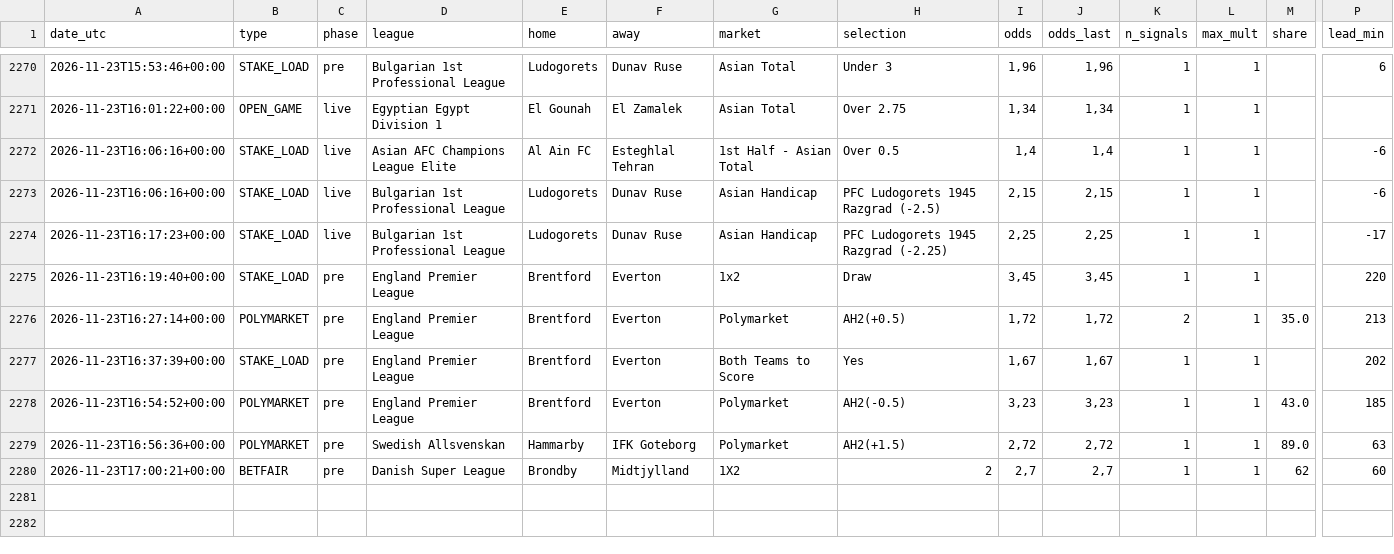
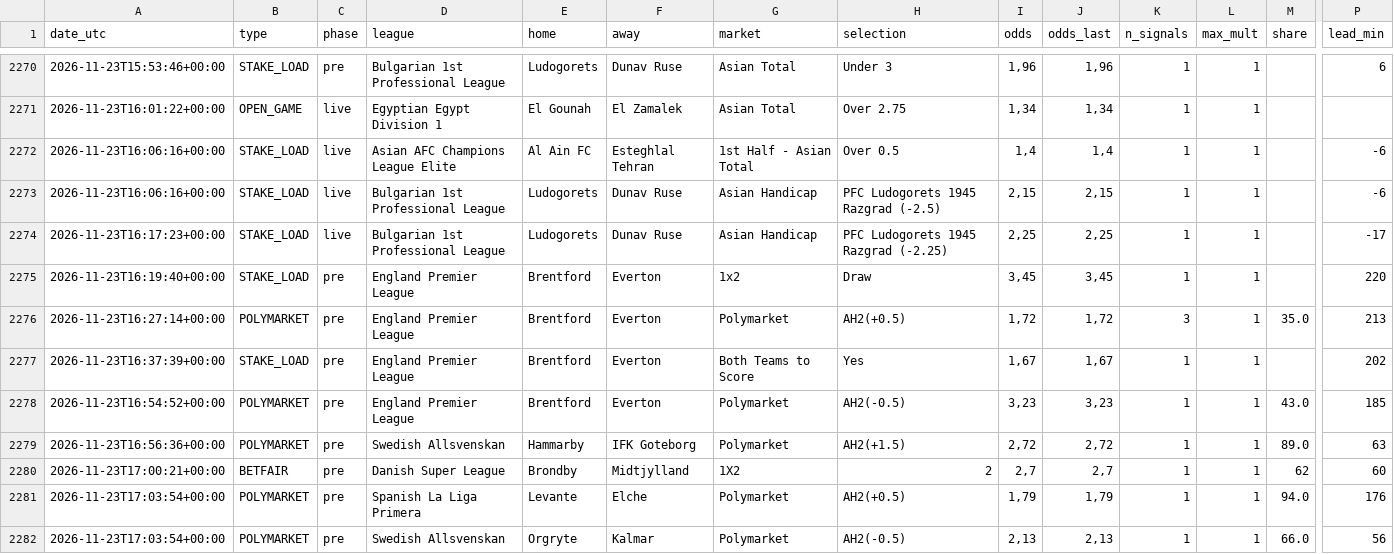
Before and after one commit to nunovinhas-creator/goal-roi, a CSV file: docs/bets.csv, drawn as a sheet; only a part is shown, gaps mark what is left out; rows hold the shown columns only; the diff names each change by its address in the sheet, - before the commit and + after, or states it on an @@ line.

```diff
--- a/docs/bets.csv
+++ b/docs/bets.csv
-K2276 (n_signals): 2
+K2276 (n_signals): 3
+row 2281: 2026-11-23T17:03:54+00:00 | POLYMARKET | pre | Spanish La Liga Primera | Levante | Elche | Polymarket | AH2(+0.5) | 1,79 | 1,79 | 1 | 1 | 94.0 | 176
+row 2282: 2026-11-23T17:03:54+00:00 | POLYMARKET | pre | Swedish Allsvenskan | Orgryte | Kalmar | Polymarket | AH2(-0.5) | 2,13 | 2,13 | 1 | 1 | 66.0 | 56
```
Also changed, not shown: 7 other files.
